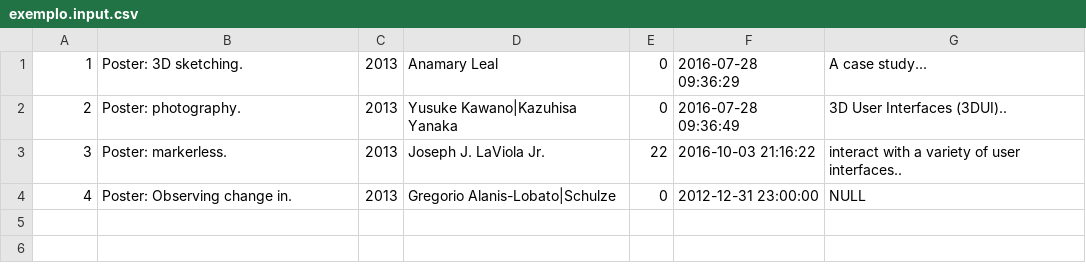
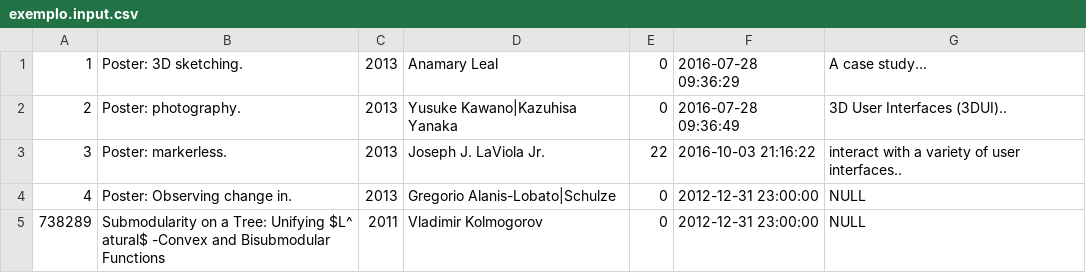
Before and after one commit to micalevisk/BD1-2017-2, a CSV file: Trab1_30-08/__tests__/.cc/exemplo.input.csv, drawn as a sheet; ↵ is a line break in a cell; the diff names each change by its address in the sheet, - before the commit and + after, or states it on an @@ line.

Commit message:
dados quebrados em multiplas linhas

```diff
--- a/Trab1_30-08/__tests__/.cc/exemplo.input.csv
+++ b/Trab1_30-08/__tests__/.cc/exemplo.input.csv
+row 5: 738289 | Submodularity on a Tree: Unifying $L^ ↵ atural$ -Convex and Bisubmodular Functions | 2011 | Vladimir Kolmogorov | 0 | 2012-12-31 23:00:00 | NULL
```
